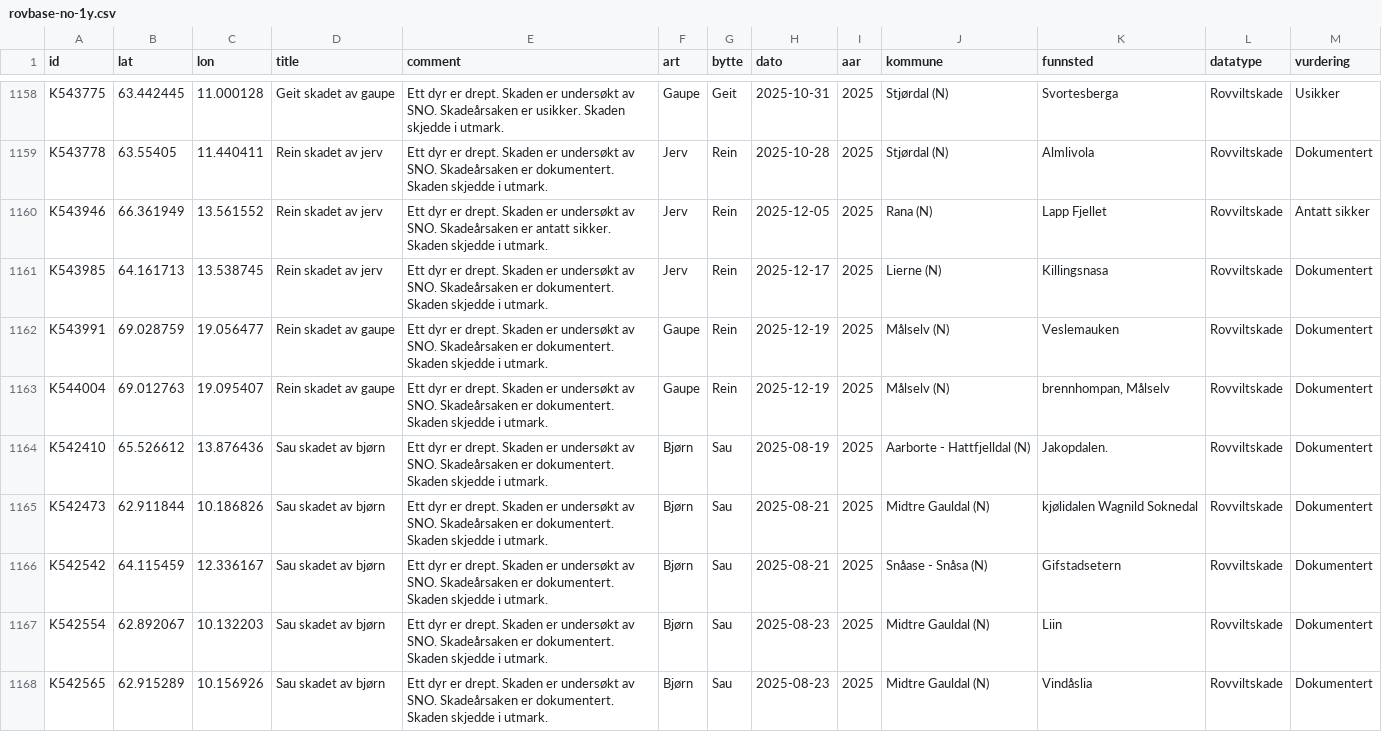
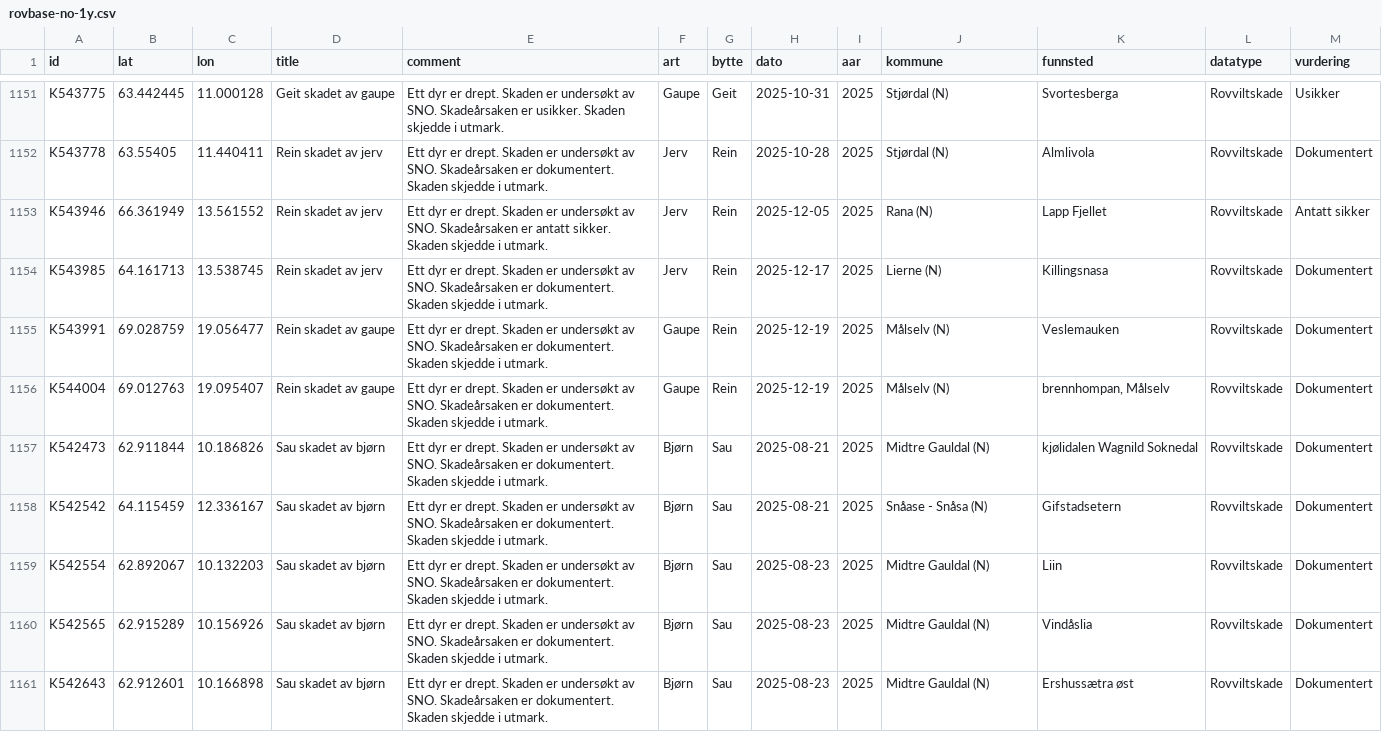
Before and after one commit to bergea1/rovbase-data, a CSV file: rovbase-no-1y.csv, drawn as a sheet; only a part is shown, gaps mark what is left out; the shorter side is filled out with more unchanged rows; the diff covers the shown part only.

```diff
--- a/rovbase-no-1y.csv
+++ b/rovbase-no-1y.csv
@@ -1163,3 +1156,2 @@ K543991,69.028759,19.056477,Rein skadet av gaupe,Ett dyr er  drept. Skaden er un
 K544004,69.012763,19.095407,Rein skadet av gaupe,Ett dyr er  drept. Skaden er undersøkt av SNO. Skadeårsaken er dokumentert. Skaden skjedde i utmark.,Gaupe,Rein,2025-12-19,2025,Målselv (N),"brennhompan, Målselv ",Rovviltskade,Dokumentert
-K542410,65.526612,13.876436,Sau skadet av bjørn,Ett dyr er  drept. Skaden er undersøkt av SNO. Skadeårsaken er dokumentert. Skaden skjedde i utmark.,Bjørn,Sau,2025-08-19,2025,Aarborte - Hattfjelldal (N),Jakopdalen.,Rovviltskade,Dokumentert
 K542473,62.911844,10.186826,Sau skadet av bjørn,Ett dyr er  drept. Skaden er undersøkt av SNO. Skadeårsaken er dokumentert. Skaden skjedde i utmark.,Bjørn,Sau,2025-08-21,2025,Midtre Gauldal (N),kjølidalen Wagnild Soknedal ,Rovviltskade,Dokumentert
```
Also changed, not shown: 11 removed rows elsewhere in this file, rovbase-1y.csv, 7 other files.
